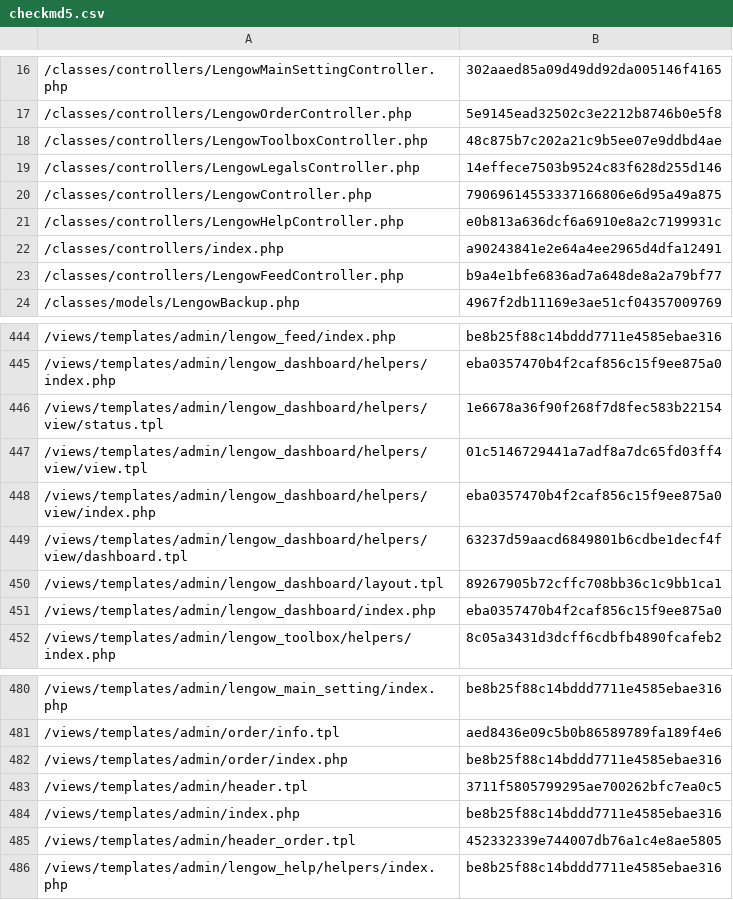
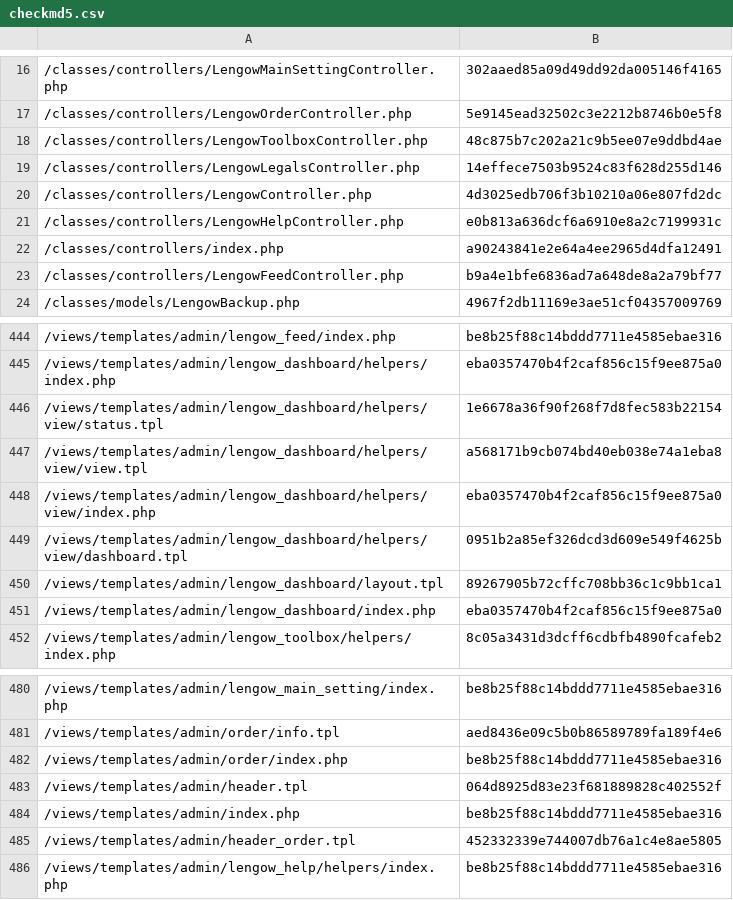
Before and after one commit to lengow/plugin-prestashop, a CSV file: config/checkmd5.csv, drawn as a sheet; only a part is shown, gaps mark what is left out.

```diff
--- a/config/checkmd5.csv
+++ b/config/checkmd5.csv
@@ -19,3 +19,3 @@
 /classes/controllers/LengowLegalsController.php|14effece7503b9524c83f628d255d146
-/classes/controllers/LengowController.php|79069614553337166806e6d95a49a875
+/classes/controllers/LengowController.php|4d3025edb706f3b10210a06e807fd2dc
 /classes/controllers/LengowHelpController.php|e0b813a636dcf6a6910e8a2c7199931c
@@ -446,5 +446,5 @@
 /views/templates/admin/lengow_dashboard/helpers/view/status.tpl|1e6678a36f90f268f7d8fec583b22154
-/views/templates/admin/lengow_dashboard/helpers/view/view.tpl|01c5146729441a7adf8a7dc65fd03ff4
+/views/templates/admin/lengow_dashboard/helpers/view/view.tpl|a568171b9cb074bd40eb038e74a1eba8
 /views/templates/admin/lengow_dashboard/helpers/view/index.php|eba0357470b4f2caf856c15f9ee875a0
-/views/templates/admin/lengow_dashboard/helpers/view/dashboard.tpl|63237d59aacd6849801b6cdbe1decf4f
+/views/templates/admin/lengow_dashboard/helpers/view/dashboard.tpl|0951b2a85ef326dcd3d609e549f4625b
 /views/templates/admin/lengow_dashboard/layout.tpl|89267905b72cffc708bb36c1c9bb1ca1
@@ -482,3 +482,3 @@
 /views/templates/admin/order/index.php|be8b25f88c14bddd7711e4585ebae316
-/views/templates/admin/header.tpl|3711f5805799295ae700262bfc7ea0c5
+/views/templates/admin/header.tpl|064d8925d83e23f681889828c402552f
 /views/templates/admin/index.php|be8b25f88c14bddd7711e4585ebae316
```
Also changed, not shown: 4 other files.
